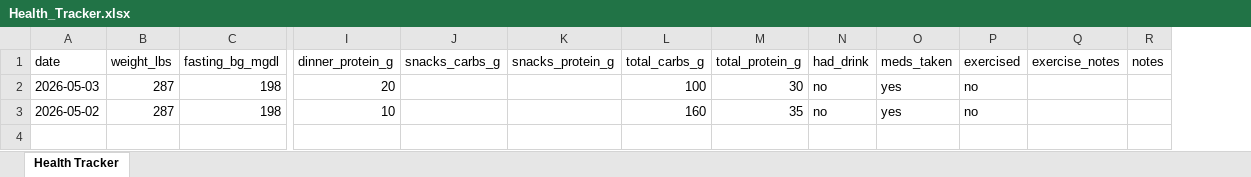
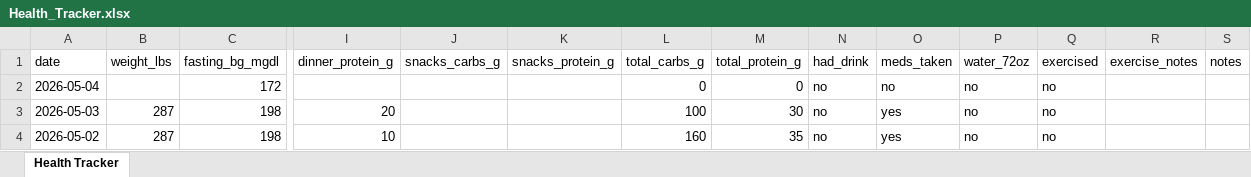
Before and after one commit to kolec94/Health_tracker, an Excel workbook: Health_Tracker.xlsx, sheet Health Tracker, drawn as a sheet; only a part is shown, gaps mark what is left out; values as stored, in another font and other column widths than the file's, no borders; addresses are those after the commit; rows hold the shown columns only; the diff names each change by its address in the sheet, - before the commit and + after, or states it on an @@ line.

Commit message:
Health data 2026-05-04

```diff
--- a/Health_Tracker.xlsx (sheet Health Tracker)
+++ b/Health_Tracker.xlsx (sheet Health Tracker)
+column P (water_72oz), rows 3-4: no | no
+row 2: 2026-05-04 |  | 172 |  |  |  | 0 | 0 | no | no | no | no
```
